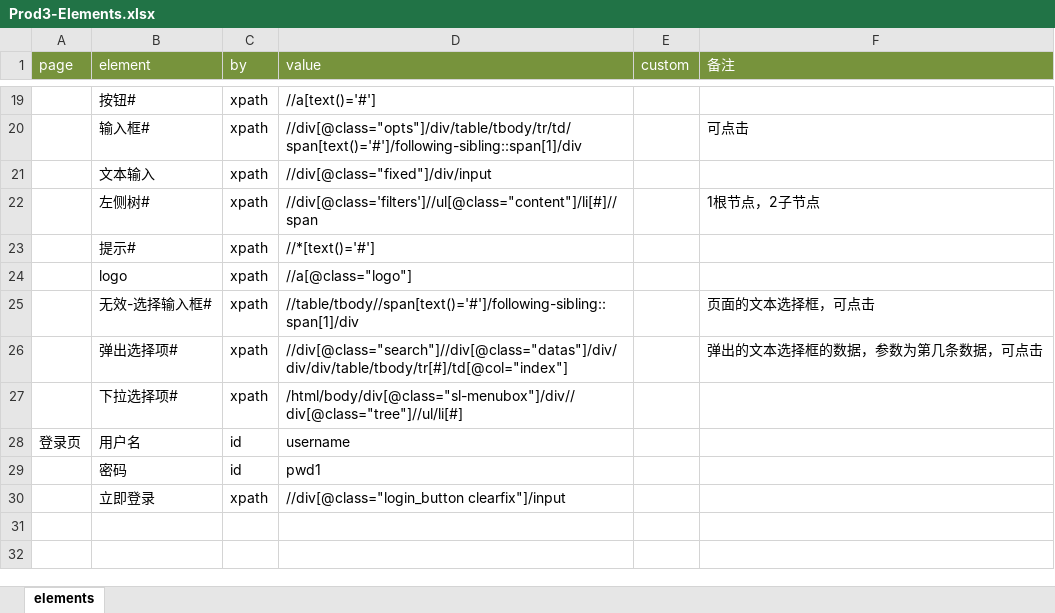
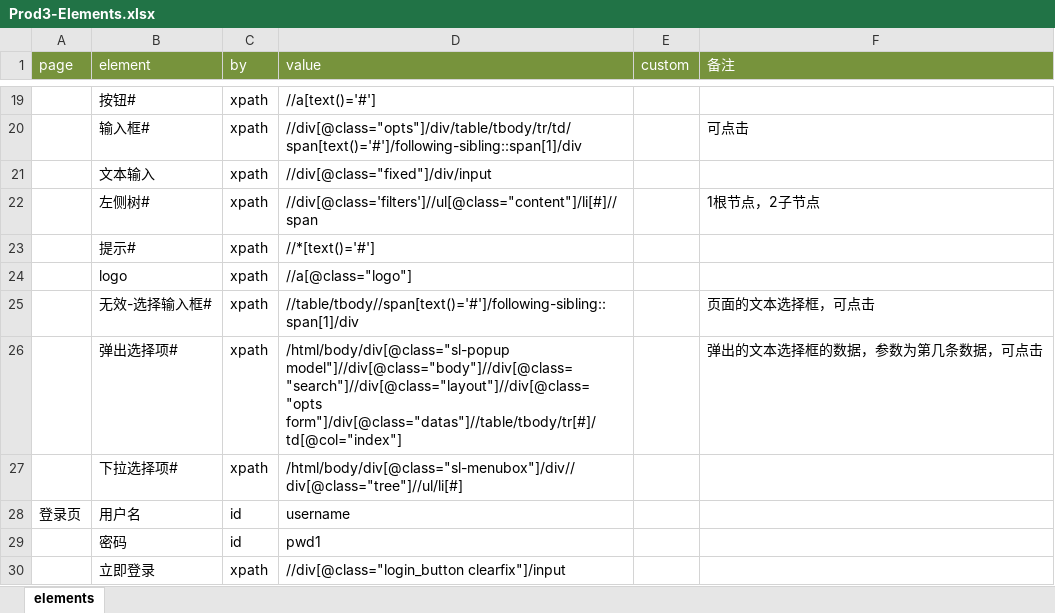
Before and after one commit to weiyyed/hap_test, an Excel workbook: element/Prod3-Elements.xlsx, sheet elements, drawn as a sheet; only a part is shown, gaps mark what is left out; values as stored, in another font and other column widths than the file's, no borders; the diff names each change by its address in the sheet, - before the commit and + after, or states it on an @@ line.

```diff
--- a/element/Prod3-Elements.xlsx (sheet elements)
+++ b/element/Prod3-Elements.xlsx (sheet elements)
-D26 (value): //div[@class="search"]//div[@class="datas"]/div/div/div/table/tbody/tr[#]/td[@col="index"]
+D26 (value): /html/body/div[@class="sl-popup model"]//div[@class="body"]//div[@class="search"]//div[@class="layout"]//div[@class="opts form"]/div[@class="datas"]//table/tbody/tr[#]/td[@col="index"]
```
